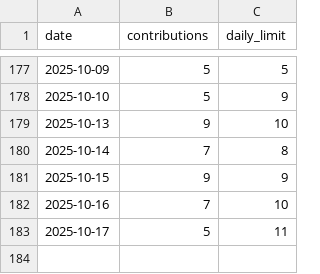
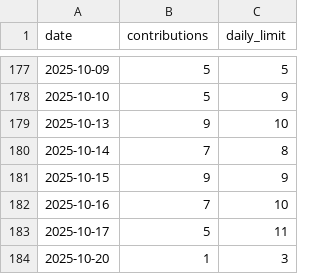
Before and after one commit to IJMadalenA/contribution_generator, a CSV file: contributions.csv, drawn as a sheet; only a part is shown, gaps mark what is left out; the diff names each change by its address in the sheet, - before the commit and + after, or states it on an @@ line.

```diff
--- a/contributions.csv
+++ b/contributions.csv
+row 184: 2025-10-20 | 1 | 3
```
